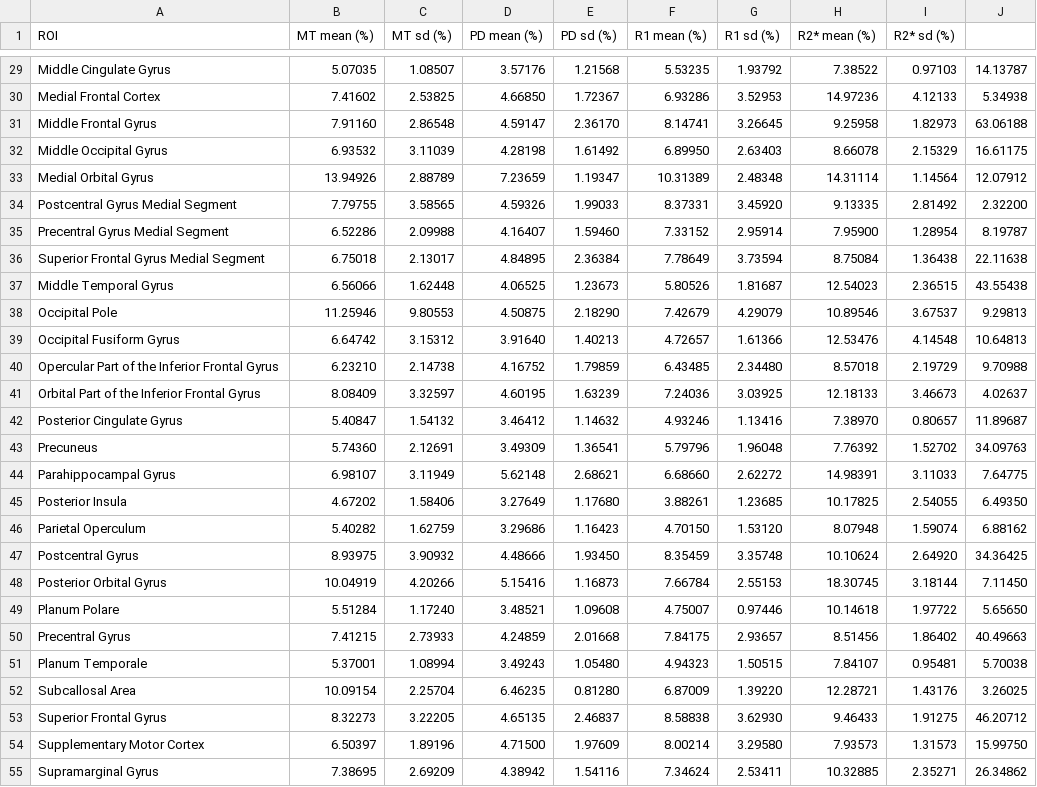
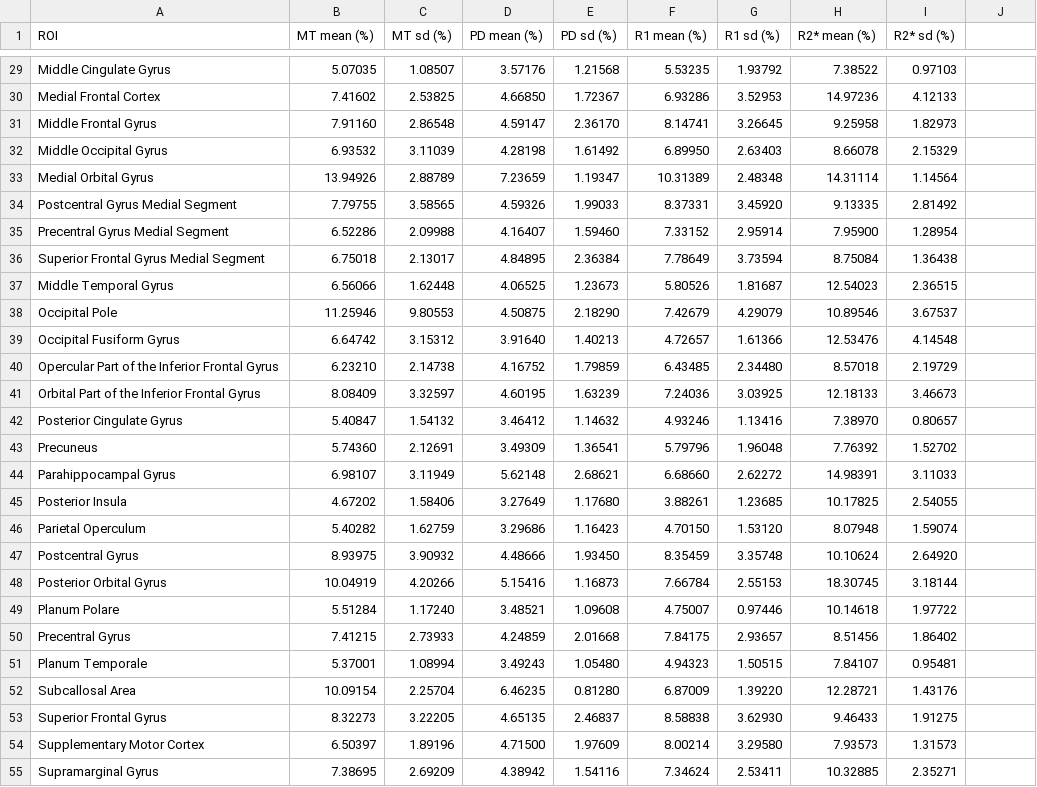
Before and after one commit to clinicalMPM/clinicalMPM.github.io, a CSV file: _data/intrasubject_no_b1.csv, drawn as a sheet; only a part is shown, gaps mark what is left out; the diff covers the shown part only; the diff names each change by its address in the sheet, - before the commit and + after, or states it on an @@ line.

```diff
--- a/_data/intrasubject_no_b1.csv
+++ b/_data/intrasubject_no_b1.csv
-J29: 14.13787
+J29: (empty)
-J30: 5.34938
+J30: (empty)
-J31: 63.06188
+J31: (empty)
-J32: 16.61175
+J32: (empty)
-J33: 12.07912
+J33: (empty)
-J34: 2.32200
+J34: (empty)
-J35: 8.19787
+J35: (empty)
-J36: 22.11638
+J36: (empty)
-J37: 43.55438
+J37: (empty)
-J38: 9.29813
+J38: (empty)
-J39: 10.64813
+J39: (empty)
-J40: 9.70988
+J40: (empty)
-J41: 4.02637
+J41: (empty)
-J42: 11.89687
+J42: (empty)
-J43: 34.09763
+J43: (empty)
-J44: 7.64775
+J44: (empty)
-J45: 6.49350
+J45: (empty)
-J46: 6.88162
+J46: (empty)
-J47: 34.36425
+J47: (empty)
-J48: 7.11450
+J48: (empty)
-J49: 5.65650
+J49: (empty)
-J50: 40.49663
+J50: (empty)
-J51: 5.70038
+J51: (empty)
-J52: 3.26025
+J52: (empty)
-J53: 46.20712
+J53: (empty)
-J54: 15.99750
+J54: (empty)
-J55: 26.34862
+J55: (empty)
```
Also changed, not shown: 33 edited cells elsewhere in this file, _data/intrasubject_no_b1_unringing.csv, 6 other files.
